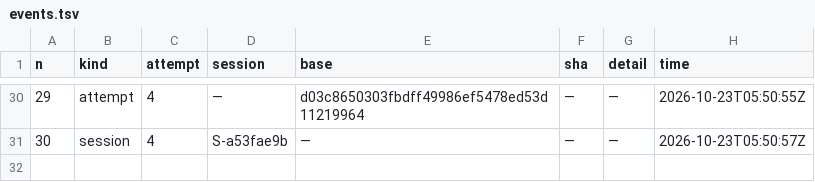
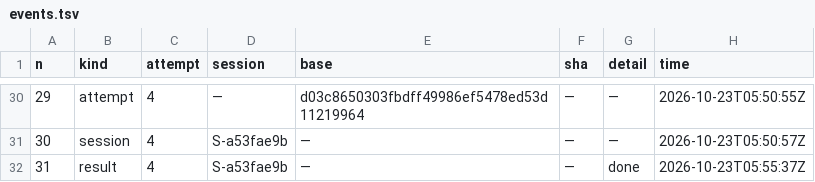
Before and after one commit to pharzam/layup-uat-m2e2, a TSV file: tasks/T-am8b/events.tsv, drawn as a sheet; only a part is shown, gaps mark what is left out; the diff names each change by its address in the sheet, - before the commit and + after, or states it on an @@ line.

```diff
--- a/tasks/T-am8b/events.tsv
+++ b/tasks/T-am8b/events.tsv
+row 32: 31 | result | 4 | S-a53fae9b | — | — | done | 2026-10-23T05:55:37Z
```
Also changed, not shown: telemetry.tsv, 1 other file.
